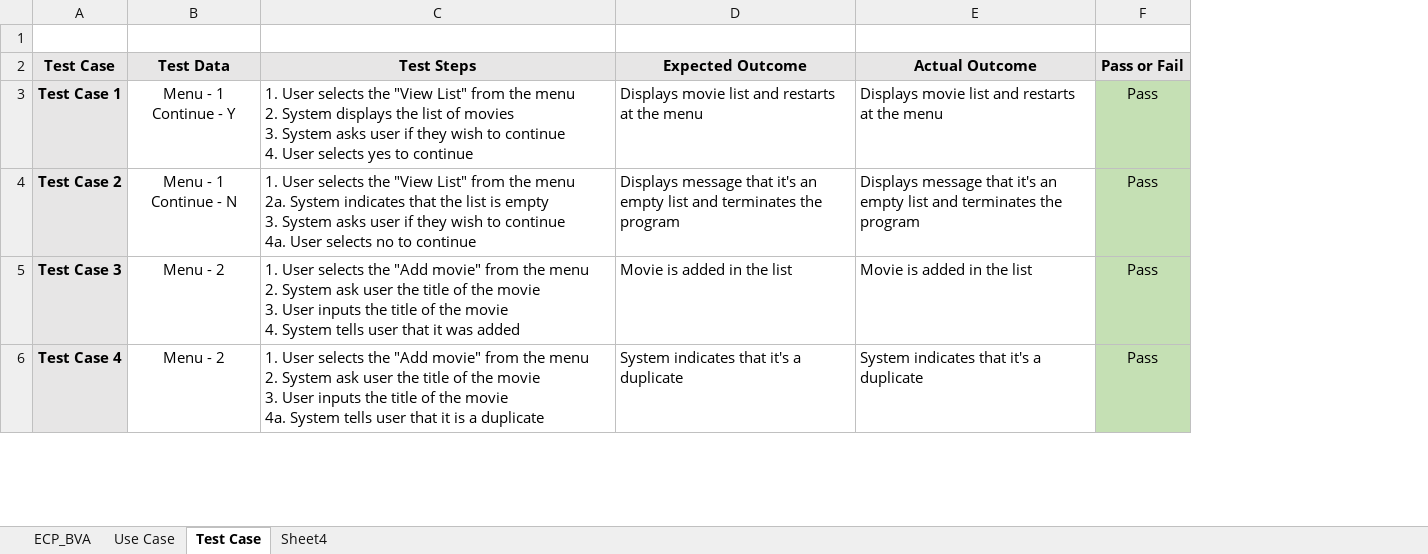
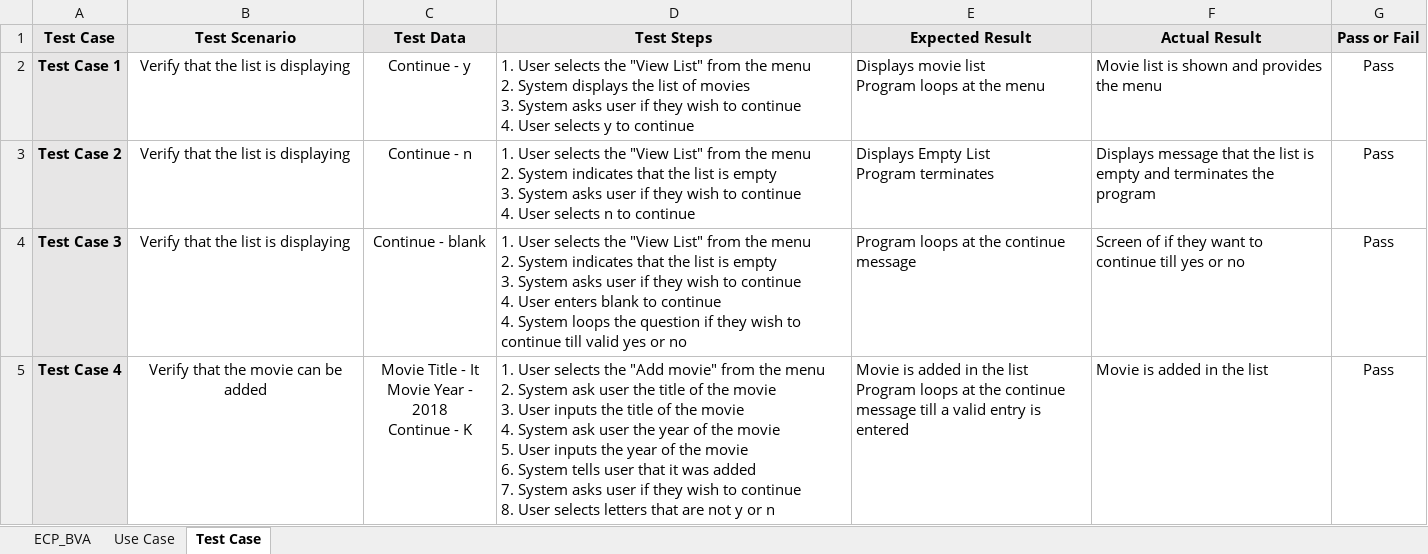
Before and after one commit to JudsonMurray/MovieDB, an Excel workbook: CL/doc/MovieListCases.xlsx, sheet Test Case, drawn as a sheet; only a part is shown; values as stored, in another font and other column widths than the file's, no borders; removed rows and columns are numbered as before the commit, all else as after; ↵ is a line break in a cell; the diff covers the shown part only; the diff names each change by its address in the sheet, - before the commit and + after, or states it on an @@ line.

Commit message:
Movie List Report With year and summary
This report has ECP, BVA, Use Case testing but also with the new function of year and summary for testing purposes

```diff
--- a/CL/doc/MovieListCases.xlsx (sheet Test Case)
+++ b/CL/doc/MovieListCases.xlsx (sheet Test Case)
-sheet tab: Sheet4
+column B (Test Scenario), rows 2-5: Verify that the list is displaying | Verify that the list is displaying | Verify that the list is displaying | Verify that the movie can be added
-column D (Expected Outcome), rows 3-6: Displays movie list and restarts at the menu | Displays message that it's an empty list and terminates the program | Movie is added in the list | System indicates that it's a duplicate
-column E (Actual Outcome), rows 3-6: Displays movie list and restarts at the menu | Displays message that it's an empty list and terminates the program | Movie is added in the list | System indicates that it's a duplicate
+column E (Expected Result), rows 2-5: Displays movie list ↵ Program loops at the menu | Displays Empty List ↵ Program terminates | Program loops at the continue message | Movie is added in the list ↵ Program loops at the continue message till a valid entry is entered
+column F (Actual Result), rows 2-5: Movie list is shown and provides the menu | Displays message that the list is empty and terminates the program | Screen of if they want to continue till yes or no | Movie is added in the list
-row 1: (empty)
-C2 (Test Data): Menu - 1 ↵ Continue - Y
+C2 (Test Data): Continue - y
-D2 (Test Steps): …User selects yes to continue
+D2 (Test Steps): …User selects y to continue
-G2:G5 fill: #C5E0B4
+G2:G5 fill: none
-C3 (Test Data): Menu - 1 ↵ Continue - N
+C3 (Test Data): Continue - n
-D3 (Test Steps): …the menu ↵ 2a. System indicates that the list is empty ↵ 3. System asks user if they wish to continue ↵ 4a. User selects no to continue
+D3 (Test Steps): …the menu ↵ 2. System indicates that the list is empty ↵ 3. System asks user if they wish to continue ↵ 4. User selects n to continue
-C4 (Test Data): Menu - 2
+C4 (Test Data): Continue - blank
-D4 (Test Steps): …selects the "Add movie" from the menu ↵ 2. System ask user the title of the movie ↵ 3. User inputs the title of the movie ↵ 4. System tells user that it was added
+D4 (Test Steps): …selects the "View List" from the menu ↵ 2. System indicates that the list is empty ↵ 3. System asks user if they wish to continue ↵ 4. User enters blank to continue ↵ 4. System loops the question if they wish to continue till valid yes or no
-C5 (Test Data): Menu - 2
+C5 (Test Data): Movie Title - It ↵ Movie Year - 2018 ↵ Continue - K
-D5 (Test Steps): …the movie ↵ 4a. System tells user that it is a duplicate
+D5 (Test Steps): …the movie ↵ 4. System ask user the year of the movie ↵ 5. User inputs the year of the movie ↵ 6. System tells user that it was added ↵ 7. System asks user if they wish to continue ↵ 8. User selects letters that are not y or n
```
Also changed, not shown: 5 added rows, 14 edited cells and cell formats elsewhere in this sheet, sheet ECP_BVA, sheet Use Case, charts or pictures.
